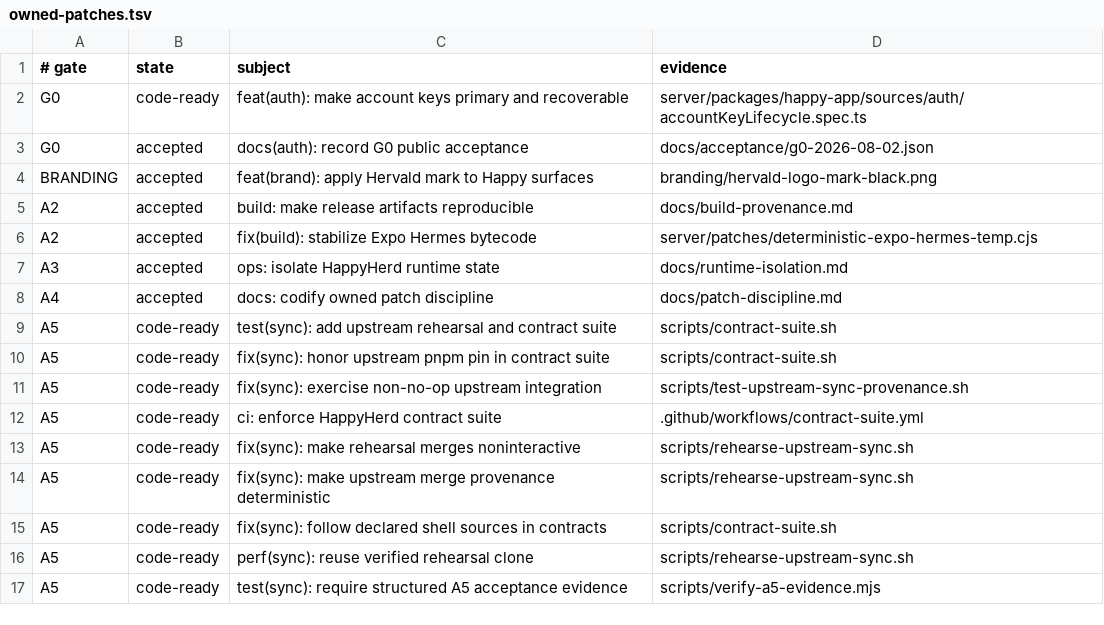
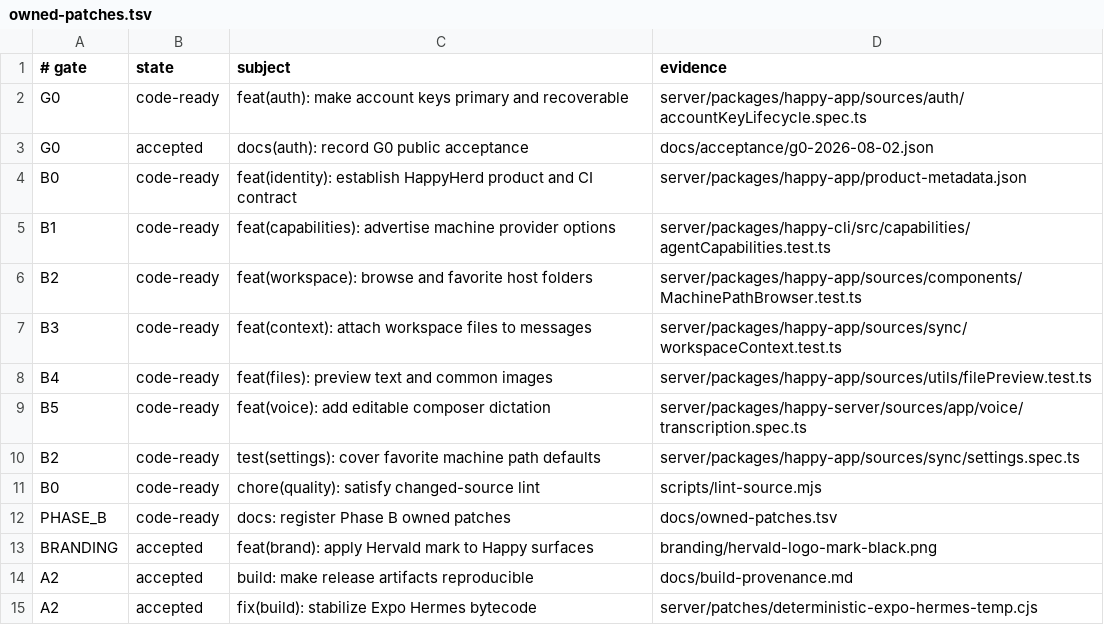
Before and after one commit to NickGuAI/HappyHerd, a TSV file: docs/owned-patches.tsv, drawn as a sheet; only a part is shown; the shorter side is filled out with more unchanged rows.

Commit message:
docs: register Phase B owned patches

```diff
--- a/docs/owned-patches.tsv
+++ b/docs/owned-patches.tsv
@@ -3,2 +3,11 @@ G0	code-ready	feat(auth): make account keys primary and recoverable	server/packa
 G0	accepted	docs(auth): record G0 public acceptance	docs/acceptance/g0-2026-08-02.json
+B0	code-ready	feat(identity): establish HappyHerd product and CI contract	server/packages/happy-app/product-metadata.json
+B1	code-ready	feat(capabilities): advertise machine provider options	server/packages/happy-cli/src/capabilities/agentCapabilities.test.ts
+B2	code-ready	feat(workspace): browse and favorite host folders	server/packages/happy-app/sources/components/MachinePathBrowser.test.ts
+B3	code-ready	feat(context): attach workspace files to messages	server/packages/happy-app/sources/sync/workspaceContext.test.ts
+B4	code-ready	feat(files): preview text and common images	server/packages/happy-app/sources/utils/filePreview.test.ts
+B5	code-ready	feat(voice): add editable composer dictation	server/packages/happy-server/sources/app/voice/transcription.spec.ts
+B2	code-ready	test(settings): cover favorite machine path defaults	server/packages/happy-app/sources/sync/settings.spec.ts
+B0	code-ready	chore(quality): satisfy changed-source lint	scripts/lint-source.mjs
+PHASE_B	code-ready	docs: register Phase B owned patches	docs/owned-patches.tsv
 BRANDING	accepted	feat(brand): apply Hervald mark to Happy surfaces	branding/hervald-logo-mark-black.png
```
